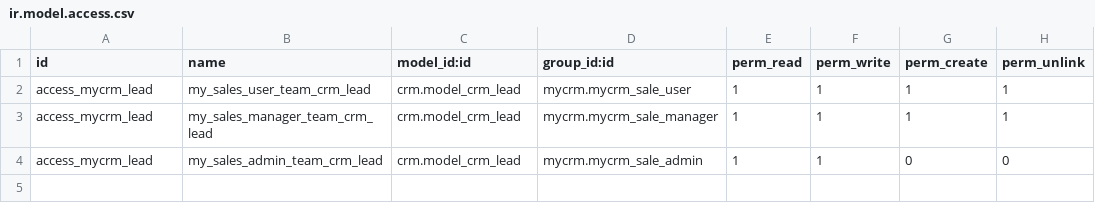
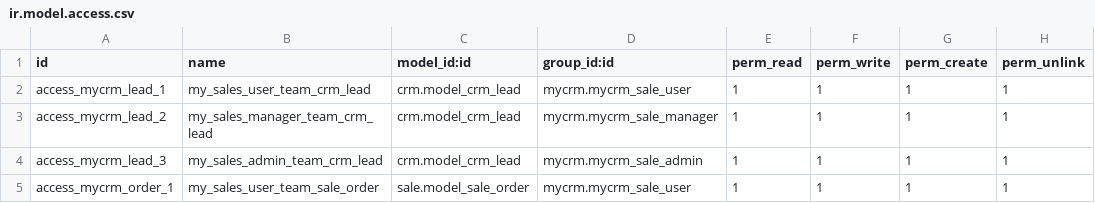
Before and after one commit to JZ10UJS/odoo-addons, a CSV file: mycrm/security/ir.model.access.csv, drawn as a sheet.

```diff
--- a/mycrm/security/ir.model.access.csv
+++ b/mycrm/security/ir.model.access.csv
@@ -1,4 +1,5 @@
 id,name,model_id:id,group_id:id,perm_read,perm_write,perm_create,perm_unlink
-access_mycrm_lead,my_sales_user_team_crm_lead,crm.model_crm_lead,mycrm.mycrm_sale_user,1,1,1,1
-access_mycrm_lead,my_sales_manager_team_crm_lead,crm.model_crm_lead,mycrm.mycrm_sale_manager,1,1,1,1
-access_mycrm_lead,my_sales_admin_team_crm_lead,crm.model_crm_lead,mycrm.mycrm_sale_admin,1,1,0,0
+access_mycrm_lead_1,my_sales_user_team_crm_lead,crm.model_crm_lead,mycrm.mycrm_sale_user,1,1,1,1
+access_mycrm_lead_2,my_sales_manager_team_crm_lead,crm.model_crm_lead,mycrm.mycrm_sale_manager,1,1,1,1
+access_mycrm_lead_3,my_sales_admin_team_crm_lead,crm.model_crm_lead,mycrm.mycrm_sale_admin,1,1,1,1
+access_mycrm_order_1,my_sales_user_team_sale_order,sale.model_sale_order,mycrm.mycrm_sale_user,1,1,1,1
```
Also changed, not shown: 5 other files.
